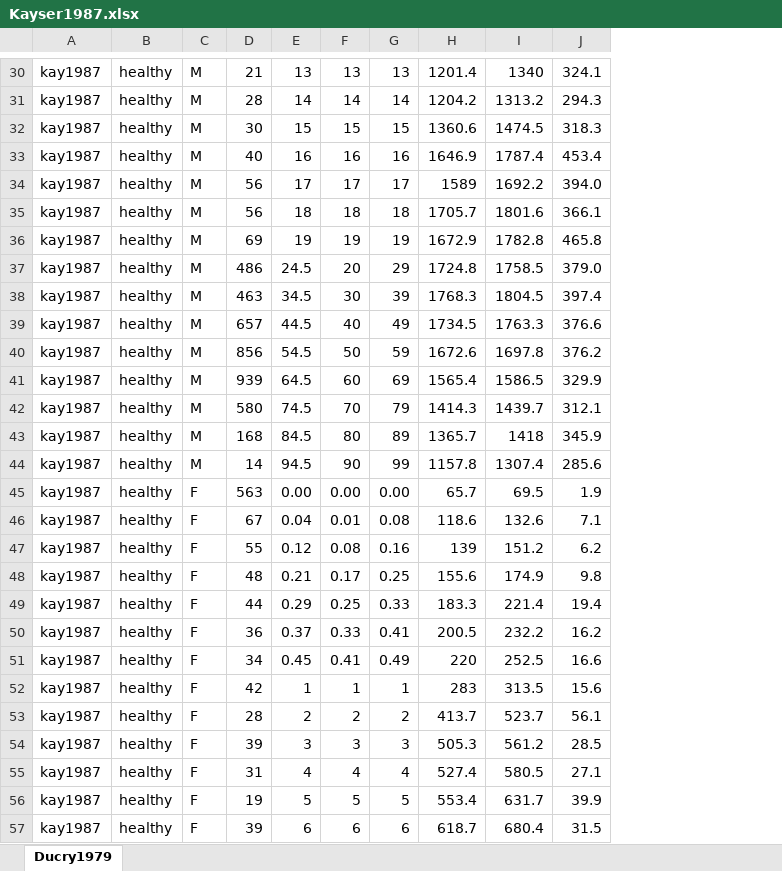
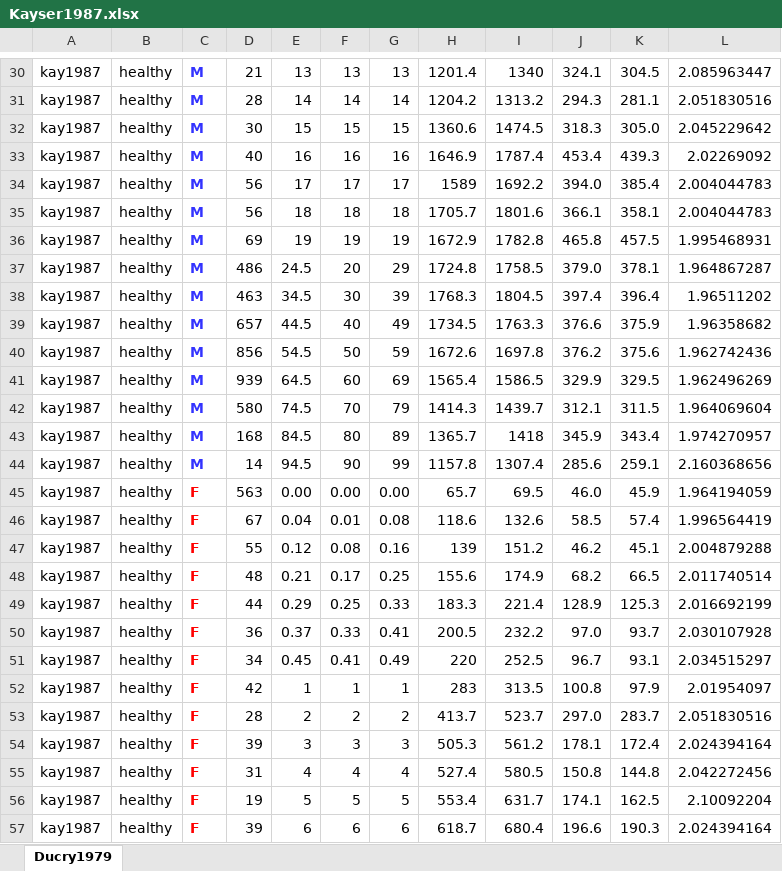
Before and after one commit to jingyayeah/multiscale-galactose, an Excel workbook: experimental_data/liver_volume/Kayser1987.xlsx, sheet Ducry1979, drawn as a sheet; only a part is shown, gaps mark what is left out; values as stored, in another font and other column widths than the file's, no borders; charts and pictures not drawn; the diff covers the shown part only; the diff names each change by its address in the sheet, - before the commit and + after, or states it on an @@ line.

```diff
--- a/experimental_data/liver_volume/Kayser1987.xlsx (sheet Ducry1979)
+++ b/experimental_data/liver_volume/Kayser1987.xlsx (sheet Ducry1979)
+column K, rows 30-57: 304.5 | 281.1 | 305.0 | 439.3 | 385.4 | 358.1 | 457.5 | 378.1 | 396.4 | 375.9 | 375.6 | 329.5 | 311.5 | 343.4 | 259.1 | 45.9 | 57.4 | 45.1 | 66.5 | 125.3 | 93.7 | 93.1 | 97.9 | 283.7 | 172.4 | 144.8 | 162.5 | 190.3
+column L, rows 30-57: 2.085963447 | 2.051830516 | 2.045229642 | 2.02269092 | 2.004044783 | 2.004044783 | 1.995468931 | 1.964867287 | 1.96511202 | 1.96358682 | 1.962742436 | 1.962496269 | 1.964069604 | 1.974270957 | 2.160368656 | 1.964194059 | 1.996564419 | 2.004879288 | 2.011740514 | 2.016692199 | 2.030107928 | 2.034515297 | 2.01954097 | 2.051830516 | 2.024394164 | 2.042272456 | 2.10092204 | 2.024394164
-C30:C57 bold: off
+C30:C57 bold: on
-C30:C44 text colour: black
+C30:C44 text colour: #3333FF
-C45:C57 text colour: black
+C45:C57 text colour: #FF0000
-J45: 1.9
+J45: 46.0
-J46: 7.1
+J46: 58.5
-J47: 6.2
+J47: 46.2
-J48: 9.8
+J48: 68.2
-J49: 19.4
+J49: 128.9
-J50: 16.2
+J50: 97.0
-J51: 16.6
+J51: 96.7
-J52: 15.6
+J52: 100.8
-J53: 56.1
+J53: 297.0
-J54: 28.5
+J54: 178.1
-J55: 27.1
+J55: 150.8
-J56: 39.9
+J56: 174.1
-J57: 31.5
+J57: 196.6
```
Also changed, not shown: 17 edited cells and cell formats elsewhere in this sheet, charts or pictures, 10 other files.
